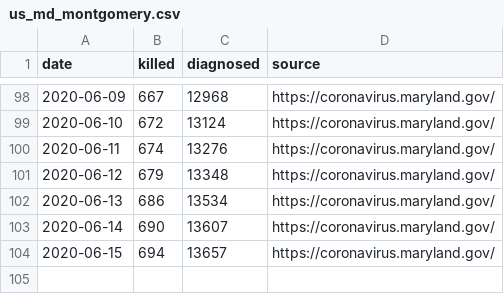
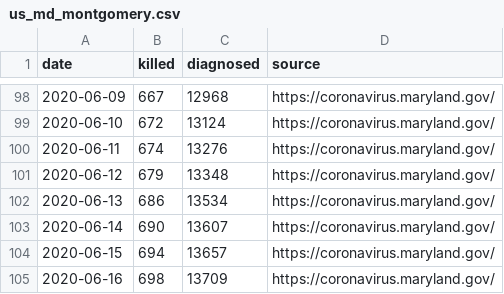
Before and after one commit to tkphd/covid19-curve-your-county, a CSV file: us_md_montgomery.csv, drawn as a sheet; only a part is shown, gaps mark what is left out; the diff names each change by its address in the sheet, - before the commit and + after, or states it on an @@ line.

```diff
--- a/us_md_montgomery.csv
+++ b/us_md_montgomery.csv
+row 105: 2020-06-16 | 698 | 13709 | https://coronavirus.maryland.gov/
```
Also changed, not shown: 3 other files.
